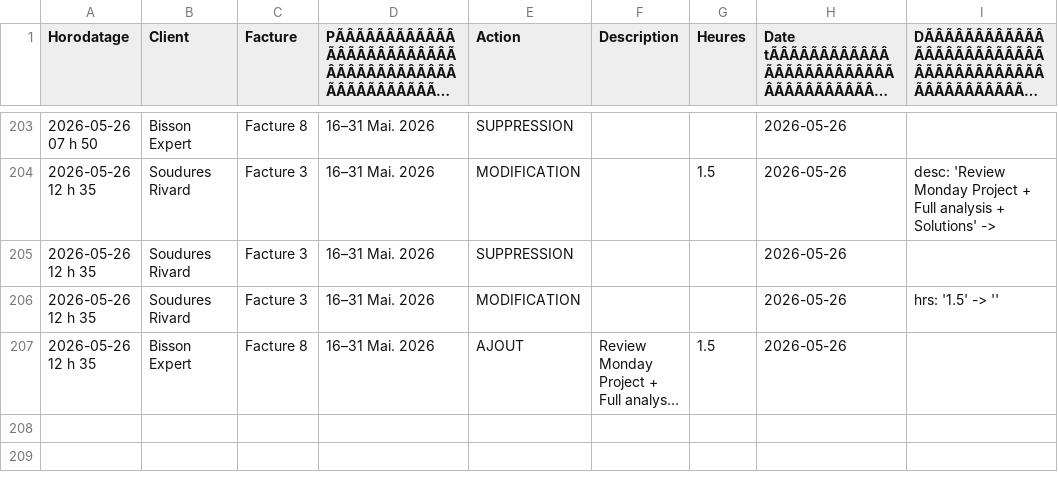
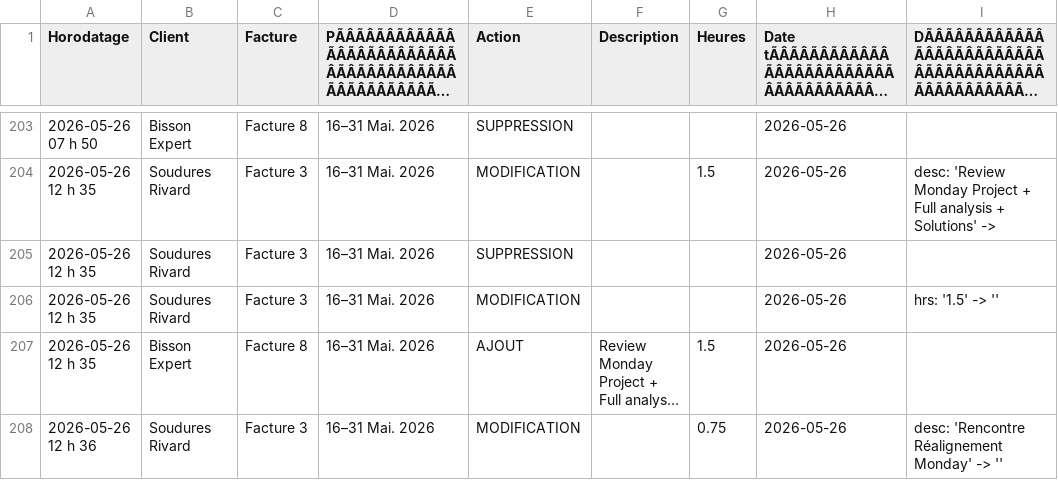
Before and after one commit to kchaouche17/billing-app, a CSV file: bisson-expert/logs/activity-log.csv, drawn as a sheet; only a part is shown, gaps mark what is left out; long unchanged cells end in …; the diff names each change by its address in the sheet, - before the commit and + after, or states it on an @@ line.

Commit message:
Activity log: 1 event

```diff
--- a/bisson-expert/logs/activity-log.csv
+++ b/bisson-expert/logs/activity-log.csv
+row 208: 2026-05-26 12 h 36 | Soudures Rivard | Facture 3 | 16–31 Mai. 2026 | MODIFICATION |  | 0.75 | 2026-05-26 | desc: 'Rencontre Réalignement Monday' -> ''
```
